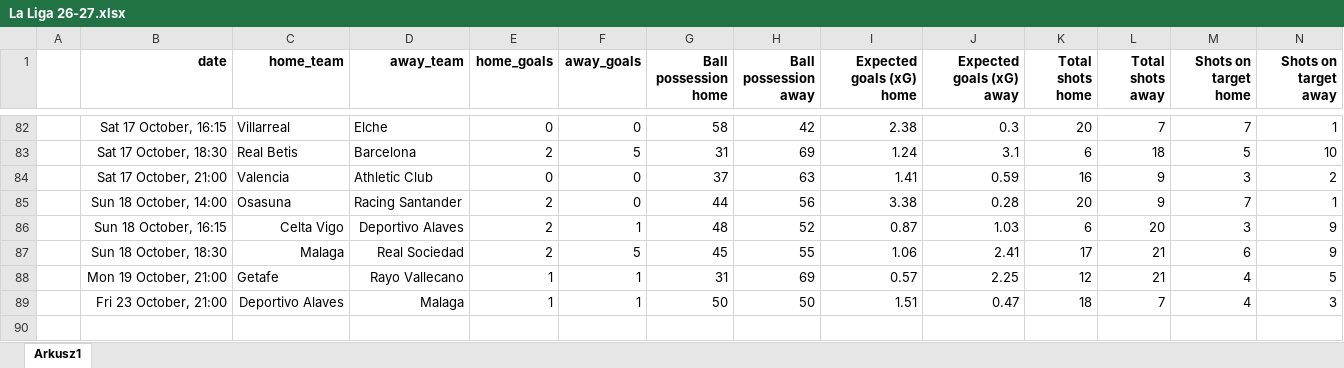
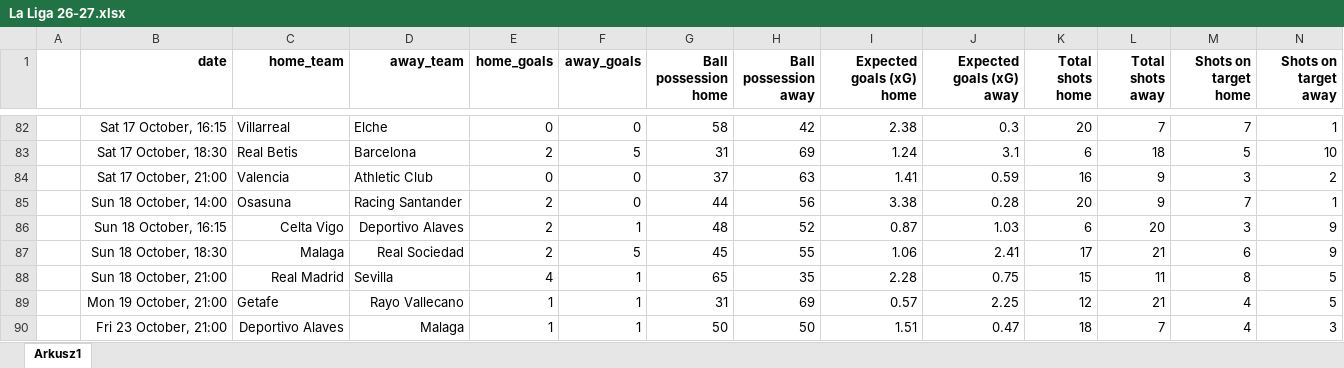
Before and after one commit to kwiatek0011/football-leagues-dashboard, an Excel workbook: La Liga 26-27.xlsx, sheet Arkusz1, drawn as a sheet; only a part is shown, gaps mark what is left out; values as stored, in another font and other column widths than the file's, no borders; rows hold the shown columns only; the diff names each change by its address in the sheet, - before the commit and + after, or states it on an @@ line.

Commit message:
Oct 25, 2026, 12:56 PM

```diff
--- a/La Liga 26-27.xlsx (sheet Arkusz1)
+++ b/La Liga 26-27.xlsx (sheet Arkusz1)
+row 88:  | Sun 18 October, 21:00 | Real Madrid | Sevilla | 4 | 1 | 65 | 35 | 2.28 | 0.75 | 15 | 11 | 8 | 5
```
Also changed, not shown: formulas that keep their value.
